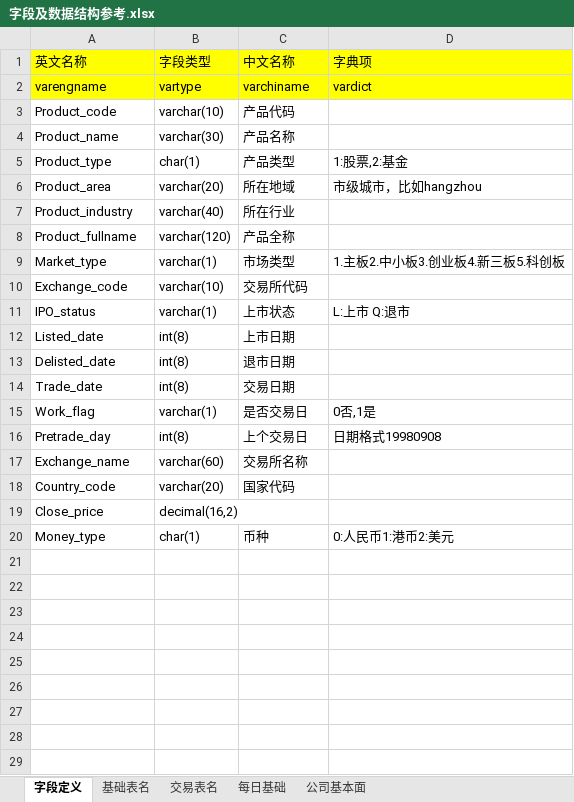
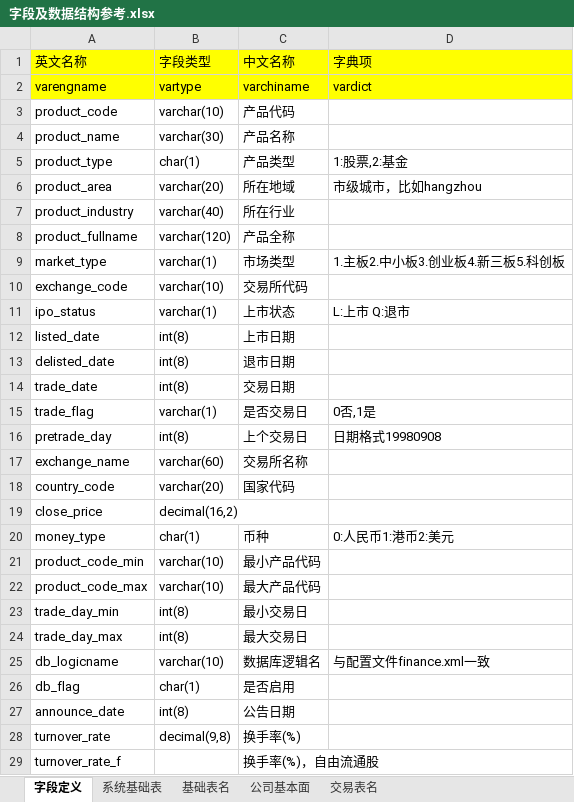
Before and after one commit to damxin/stockmarket, an Excel workbook: DataBase/字段及数据结构参考.xlsx, sheet 字段定义, drawn as a sheet; only a part is shown; values as stored, in another font and other column widths than the file's, no borders; the diff covers the shown part only; the diff names each change by its address in the sheet, - before the commit and + after, or states it on an @@ line.

```diff
--- a/DataBase/字段及数据结构参考.xlsx (sheet 字段定义)
+++ b/DataBase/字段及数据结构参考.xlsx (sheet 字段定义)
-sheet tab: 每日基础
+sheet tab: 系统基础表
@@ sheet tab order changed: 字段定义 | 系统基础表 | 基础表名 | 公司基本面 | 交易表名 @@
-A3 (英文名称): Product_code
+A3 (英文名称): product_code
-A4 (英文名称): Product_name
+A4 (英文名称): product_name
-A5 (英文名称): Product_type
+A5 (英文名称): product_type
-A6 (英文名称): Product_area
+A6 (英文名称): product_area
-A7 (英文名称): Product_industry
+A7 (英文名称): product_industry
-A8 (英文名称): Product_fullname
+A8 (英文名称): product_fullname
-A9 (英文名称): Market_type
+A9 (英文名称): market_type
-A10 (英文名称): Exchange_code
+A10 (英文名称): exchange_code
-A11 (英文名称): IPO_status
+A11 (英文名称): ipo_status
-A12 (英文名称): Listed_date
+A12 (英文名称): listed_date
-A13 (英文名称): Delisted_date
+A13 (英文名称): delisted_date
-A14 (英文名称): Trade_date
+A14 (英文名称): trade_date
-A15 (英文名称): Work_flag
+A15 (英文名称): trade_flag
-A16 (英文名称): Pretrade_day
+A16 (英文名称): pretrade_day
-A17 (英文名称): Exchange_name
+A17 (英文名称): exchange_name
-A18 (英文名称): Country_code
+A18 (英文名称): country_code
-A19 (英文名称): Close_price
+A19 (英文名称): close_price
-A20 (英文名称): Money_type
+A20 (英文名称): money_type
+row 21: product_code_min | varchar(10) | 最小产品代码
+row 22: product_code_max | varchar(10) | 最大产品代码
+row 23: trade_day_min | int(8) | 最小交易日
+row 24: trade_day_max | int(8) | 最大交易日
+row 25: db_logicname | varchar(10) | 数据库逻辑名 | 与配置文件finance.xml一致
+row 26: db_flag | char(1) | 是否启用
+row 27: announce_date | int(8) | 公告日期
+row 28: turnover_rate | decimal(9,8) | 换手率(%)
+row 29: turnover_rate_f |  | 换手率(%)，自由流通股
```
Also changed, not shown: 12 added rows elsewhere in this sheet, sheet 交易表名, sheet 基础表名, 3 other files.
